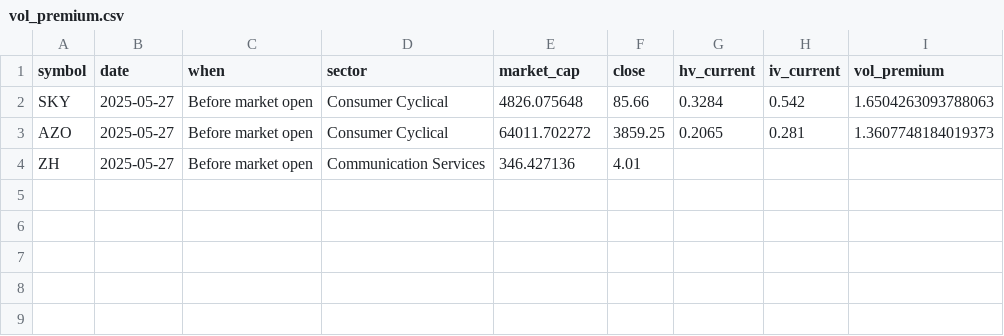
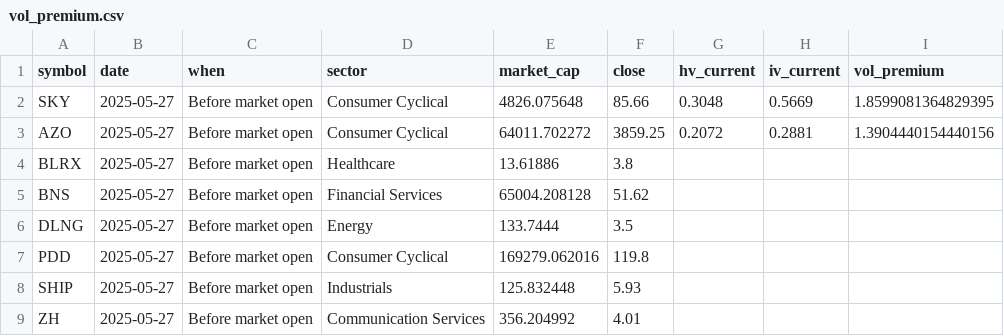
Before and after one commit to lowQuant/Option-Trading-Bot, a CSV file: data/vol_premium.csv, drawn as a sheet.

```diff
--- a/data/vol_premium.csv
+++ b/data/vol_premium.csv
@@ -1,4 +1,9 @@
 symbol,date,when,sector,market_cap,close,hv_current,iv_current,vol_premium
-SKY,2025-05-27,Before market open,Consumer Cyclical,4826.075648,85.66,0.3284,0.542,1.6504263093788063
-AZO,2025-05-27,Before market open,Consumer Cyclical,64011.702272,3859.25,0.2065,0.281,1.3607748184019373
-ZH,2025-05-27,Before market open,Communication Services,346.427136,4.01,,,
+SKY,2025-05-27,Before market open,Consumer Cyclical,4826.075648,85.66,0.3048,0.5669,1.8599081364829395
+AZO,2025-05-27,Before market open,Consumer Cyclical,64011.702272,3859.25,0.2072,0.2881,1.3904440154440156
+BLRX,2025-05-27,Before market open,Healthcare,13.61886,3.8,,,
+BNS,2025-05-27,Before market open,Financial Services,65004.208128,51.62,,,
+DLNG,2025-05-27,Before market open,Energy,133.7444,3.5,,,
+PDD,2025-05-27,Before market open,Consumer Cyclical,169279.062016,119.8,,,
+SHIP,2025-05-27,Before market open,Industrials,125.832448,5.93,,,
+ZH,2025-05-27,Before market open,Communication Services,356.204992,4.01,,,
```
Also changed, not shown: 1 other file.
